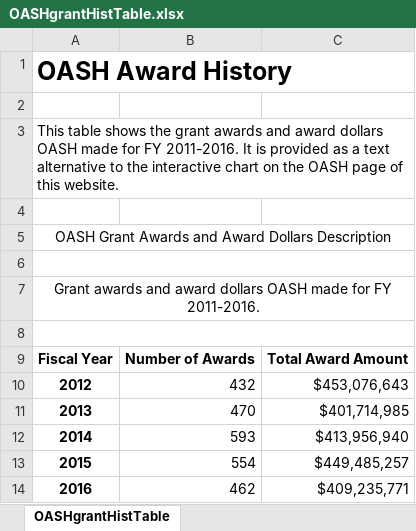
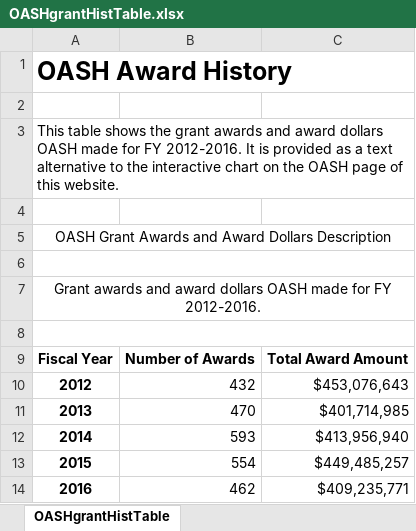
Before and after one commit to mschiavoni/TaggsAR2016, an Excel workbook: DataFiles_Excel/GrantHistoryBarChart/OASHgrantHistTable.xlsx, sheet OASHgrantHistTable, drawn as a sheet; values as stored, in another font and other column widths than the file's, no borders; the diff names each change by its address in the sheet, - before the commit and + after, or states it on an @@ line.

Commit message:
update excel for grant hist

```diff
--- a/DataFiles_Excel/GrantHistoryBarChart/OASHgrantHistTable.xlsx (sheet OASHgrantHistTable)
+++ b/DataFiles_Excel/GrantHistoryBarChart/OASHgrantHistTable.xlsx (sheet OASHgrantHistTable)
-A3: …for FY 2011-2016. It is…
+A3: …for FY 2012-2016. It is…
-A7: …for FY 2011-2016.
+A7: …for FY 2012-2016.
```
Also changed, not shown: DataFiles_Excel/GrantHistoryBarChart/ACFgrantHistTable.xlsx, DataFiles_Excel/GrantHistoryBarChart/ASPEgrantHistTable.xlsx, 13 other files.
